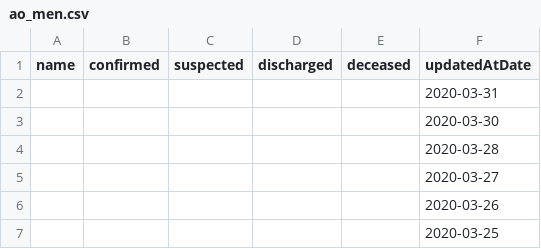
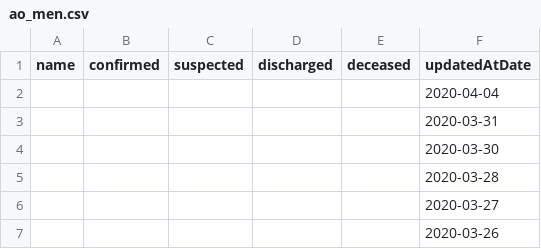
Before and after one commit to fantasticfears-stage/ncov-zh, a CSV file: public/data/provinces/ao_men.csv, drawn as a sheet; only a part is shown; the shorter side is filled out with more unchanged rows; the diff names each change by its address in the sheet, - before the commit and + after, or states it on an @@ line.

```diff
--- a/public/data/provinces/ao_men.csv
+++ b/public/data/provinces/ao_men.csv
+row 2:  |  |  |  |  | 2020-04-04
```
Also changed, not shown: public/data/provinces.csv, public/data/provinces/an_hui.csv, 25 other files.
